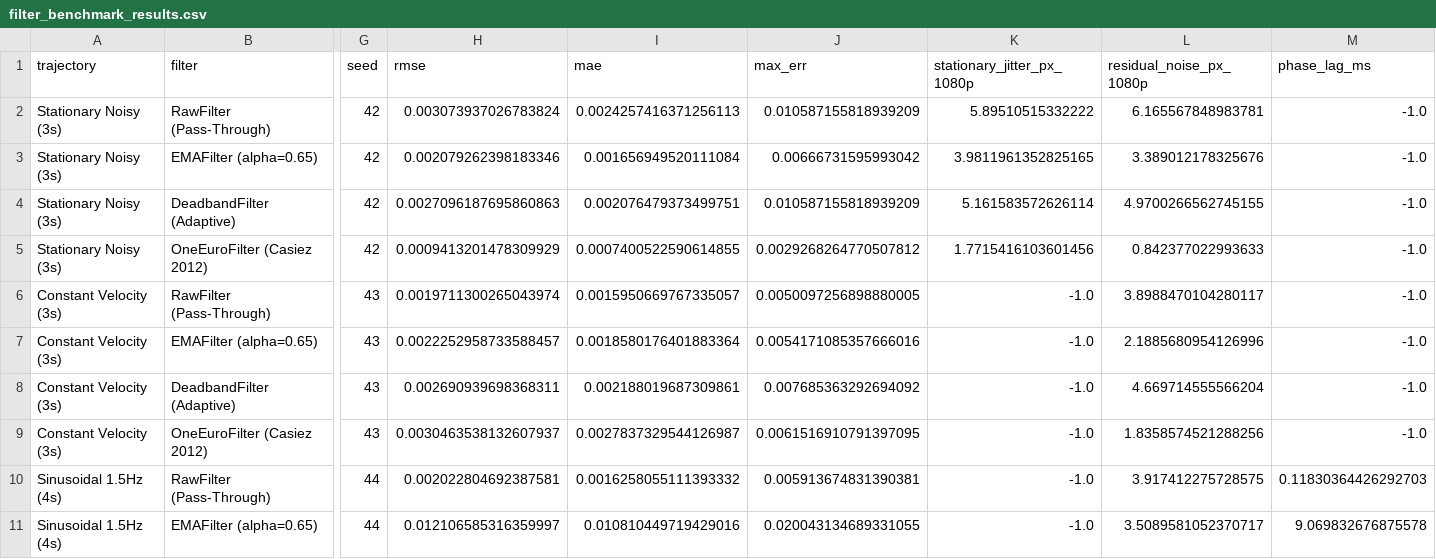
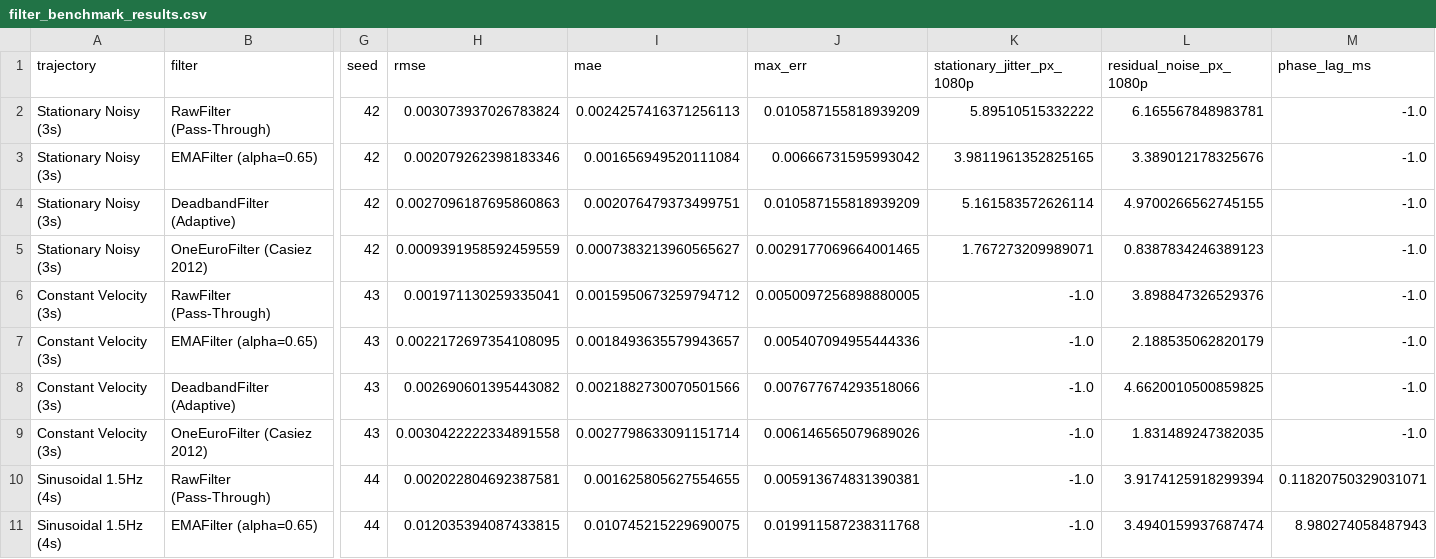
Before and after one commit to MrTonyIT/gesture-ar-instruments, a CSV file: benchmarks/filter_benchmark_results.csv, drawn as a sheet; only a part is shown, gaps mark what is left out; the diff covers the shown part only; the diff names each change by its address in the sheet, - before the commit and + after, or states it on an @@ line.

Commit message:
fix(precision): finalize synthetic benchmark sampling grid, metadata and constraints
- Exact nominal sampling grid np.arange(n_samples)/fps across all benchmark generators
- Sample-aware step settling time measured relative to step occurrence frame
- Regenerated benchmarks/filter_benchmark_results.csv and synchronized docs/RESEARCH.md and README.md
- Python support metadata constrained to Python 3.10 and 3.11 in pyproject.toml
- Added reproducible verified constraints.txt installed in CI and documented
- Replaced unverified audio latency claim with precise block duration (~5.8 ms at 44.1 kHz)
- Updated stale main.py docstring and controls to match current architecture
- Upgraded docs/USER_STUDY_PROTOCOL.md with G*Power a-priori analysis, LMM plan, and clarified required future instrumentation
- Audited and toned down overclaims across filter and instrument modules

```diff
--- a/benchmarks/filter_benchmark_results.csv
+++ b/benchmarks/filter_benchmark_results.csv
-H5 (rmse): 0.0009413201478309929
+H5 (rmse): 0.0009391958592459559
-I5 (mae): 0.0007400522590614855
+I5 (mae): 0.0007383213960565627
-J5 (max_err): 0.0029268264770507812
+J5 (max_err): 0.0029177069664001465
-K5 (stationary_jitter_px_1080p): 1.7715416103601456
+K5 (stationary_jitter_px_1080p): 1.767273209989071
-L5 (residual_noise_px_1080p): 0.842377022993633
+L5 (residual_noise_px_1080p): 0.8387834246389123
-H6 (rmse): 0.0019711300265043974
+H6 (rmse): 0.001971130259335041
-I6 (mae): 0.0015950669767335057
+I6 (mae): 0.0015950673259794712
-L6 (residual_noise_px_1080p): 3.8988470104280117
+L6 (residual_noise_px_1080p): 3.898847326529376
-H7 (rmse): 0.0022252958733588457
+H7 (rmse): 0.0022172697354108095
-I7 (mae): 0.0018580176401883364
+I7 (mae): 0.0018493635579943657
-J7 (max_err): 0.0054171085357666016
+J7 (max_err): 0.005407094955444336
-L7 (residual_noise_px_1080p): 2.1885680954126996
+L7 (residual_noise_px_1080p): 2.188535062820179
-H8 (rmse): 0.002690939698368311
+H8 (rmse): 0.002690601395443082
-I8 (mae): 0.002188019687309861
+I8 (mae): 0.0021882730070501566
-J8 (max_err): 0.007685363292694092
+J8 (max_err): 0.007677674293518066
-L8 (residual_noise_px_1080p): 4.669714555566204
+L8 (residual_noise_px_1080p): 4.6620010500859825
-H9 (rmse): 0.0030463538132607937
+H9 (rmse): 0.0030422222334891558
-I9 (mae): 0.0027837329544126987
+I9 (mae): 0.0027798633091151714
-J9 (max_err): 0.0061516910791397095
+J9 (max_err): 0.006146565079689026
-L9 (residual_noise_px_1080p): 1.8358574521288256
+L9 (residual_noise_px_1080p): 1.831489247382035
-I10 (mae): 0.0016258055111393332
+I10 (mae): 0.001625805627554655
-L10 (residual_noise_px_1080p): 3.917412275728575
+L10 (residual_noise_px_1080p): 3.9174125918299394
-M10 (phase_lag_ms): 0.11830364426292703
+M10 (phase_lag_ms): 0.11820750329031071
-H11 (rmse): 0.012106585316359997
+H11 (rmse): 0.012035394087433815
-I11 (mae): 0.010810449719429016
+I11 (mae): 0.010745215229690075
-J11 (max_err): 0.020043134689331055
+J11 (max_err): 0.019911587238311768
-L11 (residual_noise_px_1080p): 3.5089581052370717
+L11 (residual_noise_px_1080p): 3.4940159937687474
-M11 (phase_lag_ms): 9.069832676875578
+M11 (phase_lag_ms): 8.980274058487943
```
Also changed, not shown: 36 edited cells elsewhere in this file, 13 other files.
